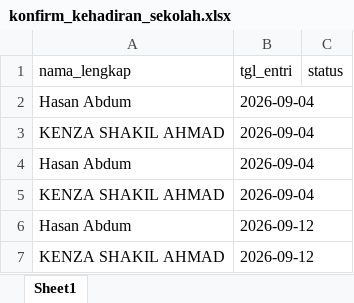
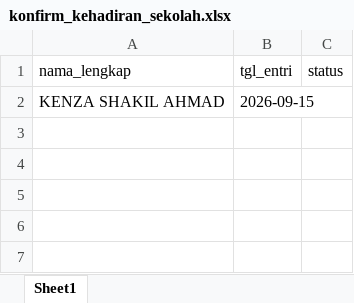
Before and after one commit to stywn93/ckg-helper, an Excel workbook: dataset/konfirm_kehadiran_sekolah.xlsx, sheet Sheet1, drawn as a sheet; values as stored, in another font and other column widths than the file's, no borders; removed rows and columns are numbered as before the commit, all else as after; the diff names each change by its address in the sheet, - before the commit and + after, or states it on an @@ line.

```diff
--- a/dataset/konfirm_kehadiran_sekolah.xlsx (sheet Sheet1)
+++ b/dataset/konfirm_kehadiran_sekolah.xlsx (sheet Sheet1)
-row 2: Hasan Abdum | 2026-09-04
-row 3: KENZA SHAKIL AHMAD | 2026-09-04
-row 4: Hasan Abdum | 2026-09-04
-row 5: KENZA SHAKIL AHMAD | 2026-09-04
-row 6: Hasan Abdum | 2026-09-12
-B2 (tgl_entri): 2026-09-12
+B2 (tgl_entri): 2026-09-15
```
Also changed, not shown: dataset/anak.xlsx, dataset/pelayanan_sekolah.xlsx, 6 other files.
